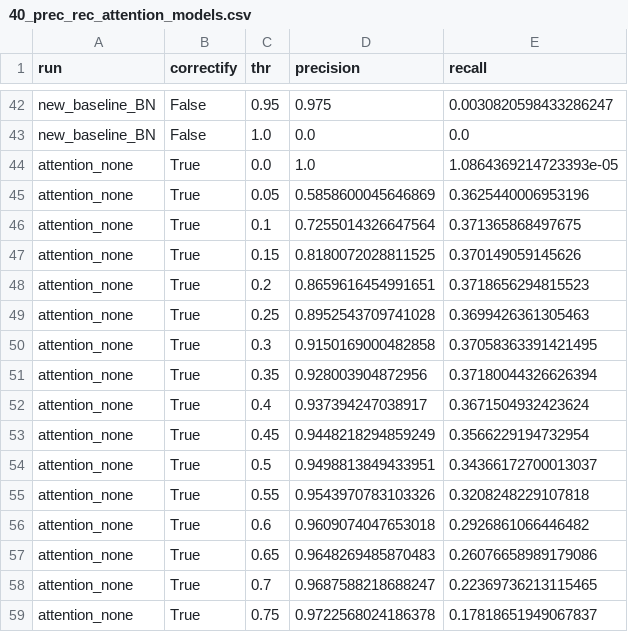
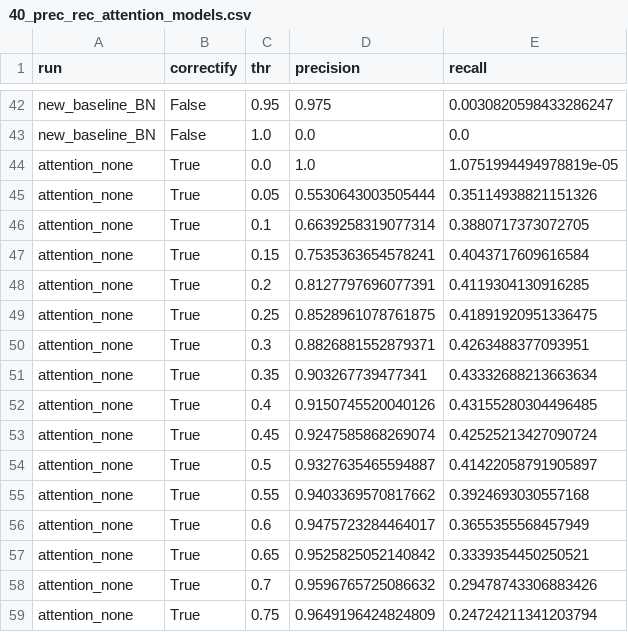
Before and after one commit to JulianBvW/Wearable-Sleep-Event-Detection, a CSV file: Notebooks/40_prec_rec_attention_models.csv, drawn as a sheet; only a part is shown, gaps mark what is left out; the diff covers the shown part only.

Commit message:
Used epoch 23 for the no-attention model

```diff
--- a/Notebooks/40_prec_rec_attention_models.csv
+++ b/Notebooks/40_prec_rec_attention_models.csv
@@ -43,17 +43,17 @@ new_baseline_BN,False,0.95,0.975,0.0030820598433286247
 new_baseline_BN,False,1.0,0.0,0.0
-attention_none,True,0.0,1.0,1.0864369214723393e-05
-attention_none,True,0.05,0.5858600045646869,0.3625440006953196
-attention_none,True,0.1,0.7255014326647564,0.371365868497675
-attention_none,True,0.15,0.8180072028811525,0.370149059145626
-attention_none,True,0.2,0.8659616454991651,0.3718656294815523
-attention_none,True,0.25,0.8952543709741028,0.3699426361305463
-attention_none,True,0.3,0.9150169000482858,0.37058363391421495
-attention_none,True,0.35,0.928003904872956,0.37180044326626394
-attention_none,True,0.4,0.937394247038917,0.3671504932423624
-attention_none,True,0.45,0.9448218294859249,0.3566229194732954
-attention_none,True,0.5,0.9498813849433951,0.34366172700013037
-attention_none,True,0.55,0.9543970783103326,0.3208248229107818
-attention_none,True,0.6,0.9609074047653018,0.2926861066446482
-attention_none,True,0.65,0.9648269485870483,0.26076658989179086
-attention_none,True,0.7,0.9687588218688247,0.22369736213115465
-attention_none,True,0.75,0.9722568024186378,0.17818651949067837
+attention_none,True,0.0,1.0,1.0751994494978819e-05
+attention_none,True,0.05,0.5530643003505444,0.35114938821151326
+attention_none,True,0.1,0.6639258319077314,0.3880717373072705
+attention_none,True,0.15,0.7535363654578241,0.4043717609616584
+attention_none,True,0.2,0.8127797696077391,0.4119304130916285
+attention_none,True,0.25,0.8528961078761875,0.41891920951336475
+attention_none,True,0.3,0.8826881552879371,0.4263488377093951
+attention_none,True,0.35,0.903267739477341,0.43332688213663634
+attention_none,True,0.4,0.9150745520040126,0.43155280304496485
+attention_none,True,0.45,0.9247585868269074,0.42525213427090724
+attention_none,True,0.5,0.9327635465594887,0.41422058791905897
+attention_none,True,0.55,0.9403369570817662,0.3924693030557168
+attention_none,True,0.6,0.9475723284464017,0.3655355568457949
+attention_none,True,0.65,0.9525825052140842,0.3339354450250521
+attention_none,True,0.7,0.9596765725086632,0.29478743306883426
+attention_none,True,0.75,0.9649196424824809,0.24724211341203794
```
Also changed, not shown: 46 edited cells elsewhere in this file, 1 other file.
